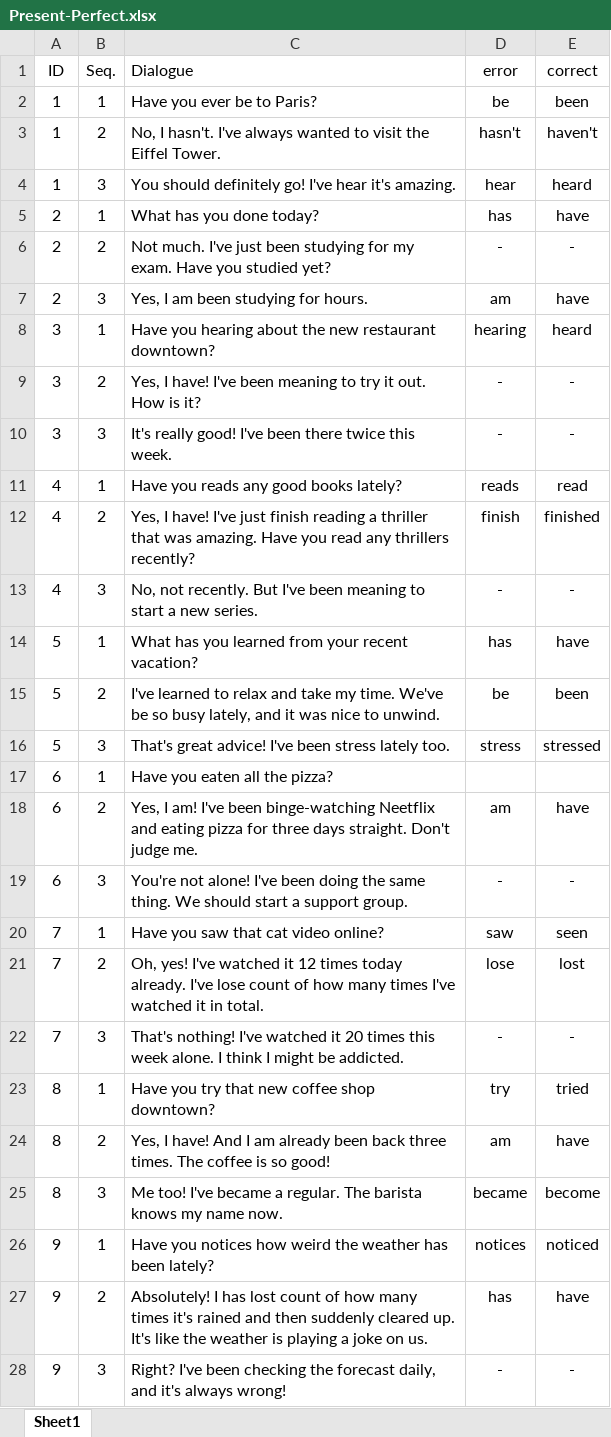
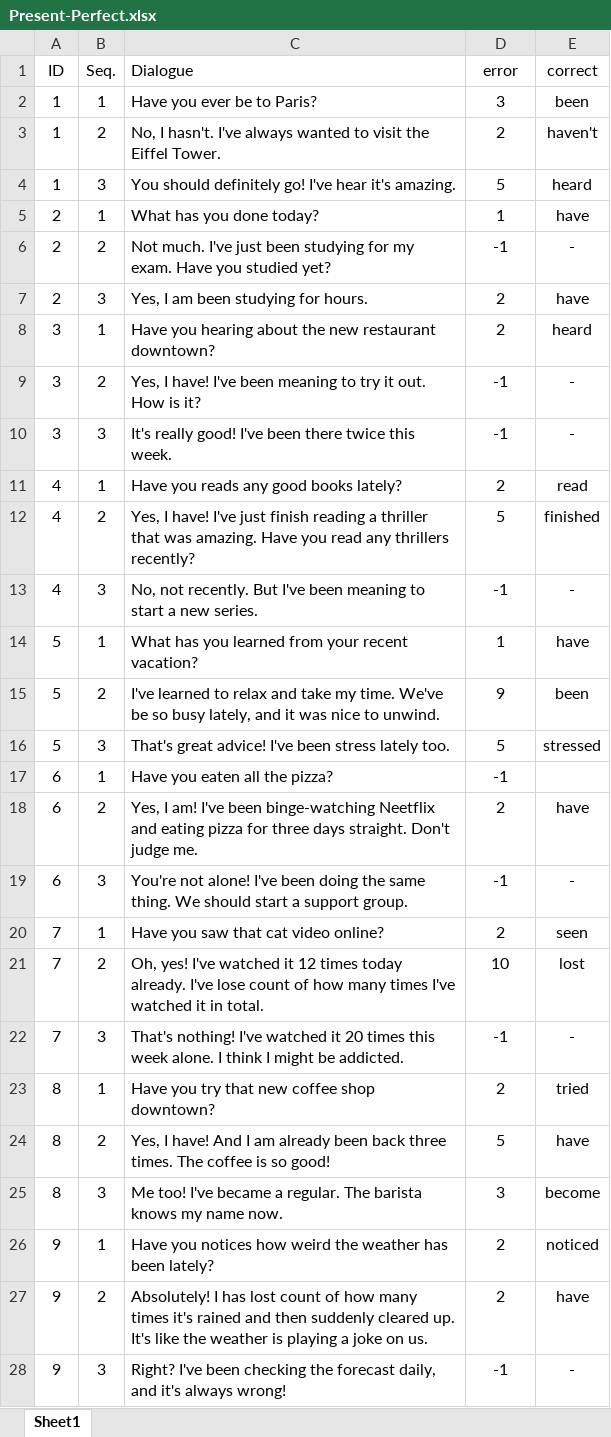
Before and after one commit to Poomyyyy/Grammar-game, an Excel workbook: conversation/Present-Perfect.xlsx, sheet Sheet1, drawn as a sheet; only a part is shown; values as stored, in another font and other column widths than the file's, no borders; the diff covers the shown part only; the diff names each change by its address in the sheet, - before the commit and + after, or states it on an @@ line.

```diff
--- a/conversation/Present-Perfect.xlsx (sheet Sheet1)
+++ b/conversation/Present-Perfect.xlsx (sheet Sheet1)
-D2 (error): be
+D2 (error): 3
-D3 (error): hasn't
+D3 (error): 2
-D4 (error): hear
+D4 (error): 5
-D5 (error): has
+D5 (error): 1
-D6 (error): -
+D6 (error): -1
-D7 (error): am
+D7 (error): 2
-D8 (error): hearing
+D8 (error): 2
-D9:D10 (error): -
+D9:D10 (error): -1
-D11 (error): reads
+D11 (error): 2
-D12 (error): finish
+D12 (error): 5
-D13 (error): -
+D13 (error): -1
-D14 (error): has
+D14 (error): 1
-D15 (error): be
+D15 (error): 9
-D16 (error): stress
+D16 (error): 5
-D17 (error): (empty)
+D17 (error): -1
-D18 (error): am
+D18 (error): 2
-D19 (error): -
+D19 (error): -1
-D20 (error): saw
+D20 (error): 2
-D21 (error): lose
+D21 (error): 10
-D22 (error): -
+D22 (error): -1
-D23 (error): try
+D23 (error): 2
-D24 (error): am
+D24 (error): 5
-D25 (error): became
+D25 (error): 3
-D26 (error): notices
+D26 (error): 2
-D27 (error): has
+D27 (error): 2
-D28 (error): -
+D28 (error): -1
```
Also changed, not shown: 18 edited cells elsewhere in this sheet, conversation/Present-Perfect-Continuous.xlsx, conversation/Present-continuous.xlsx, 1 other file.
